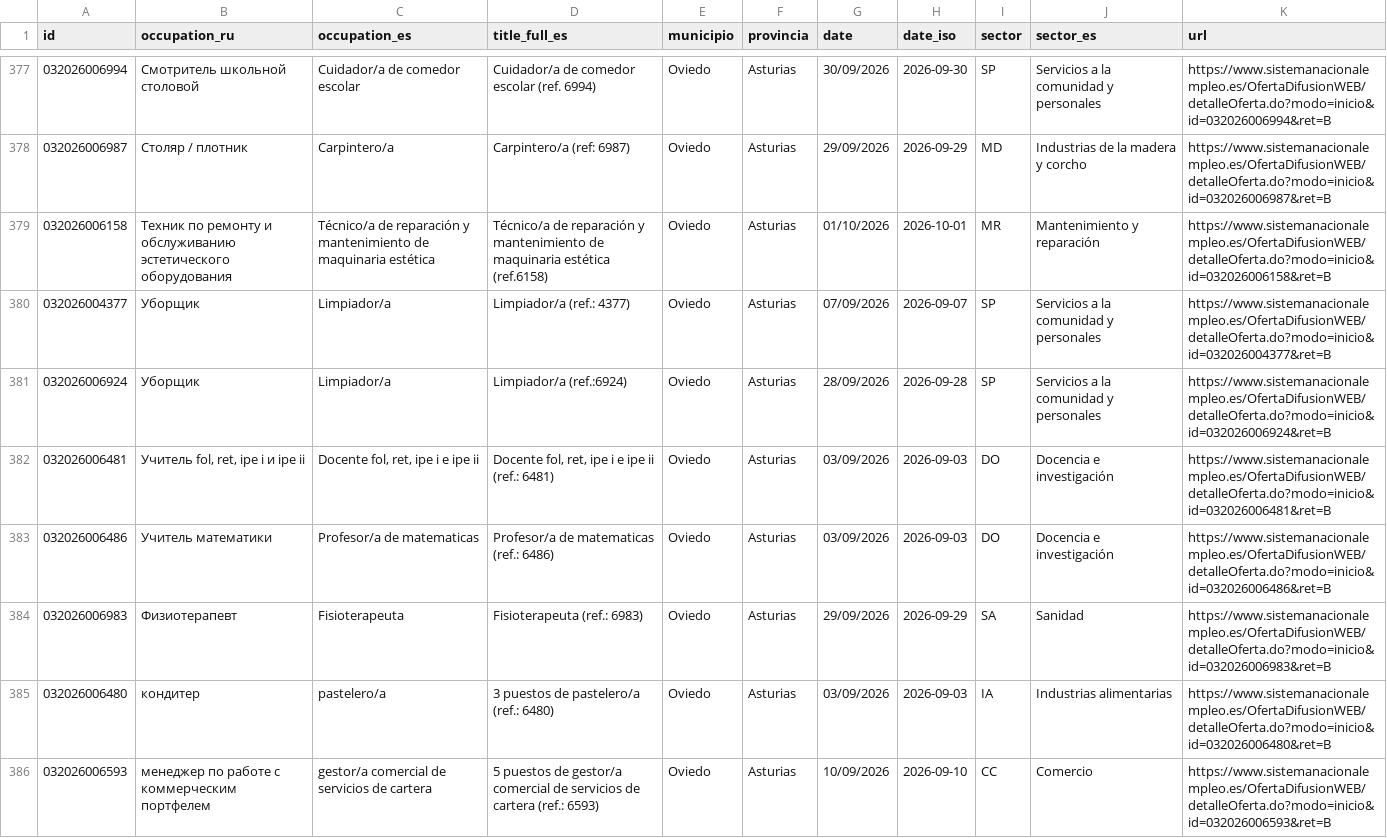
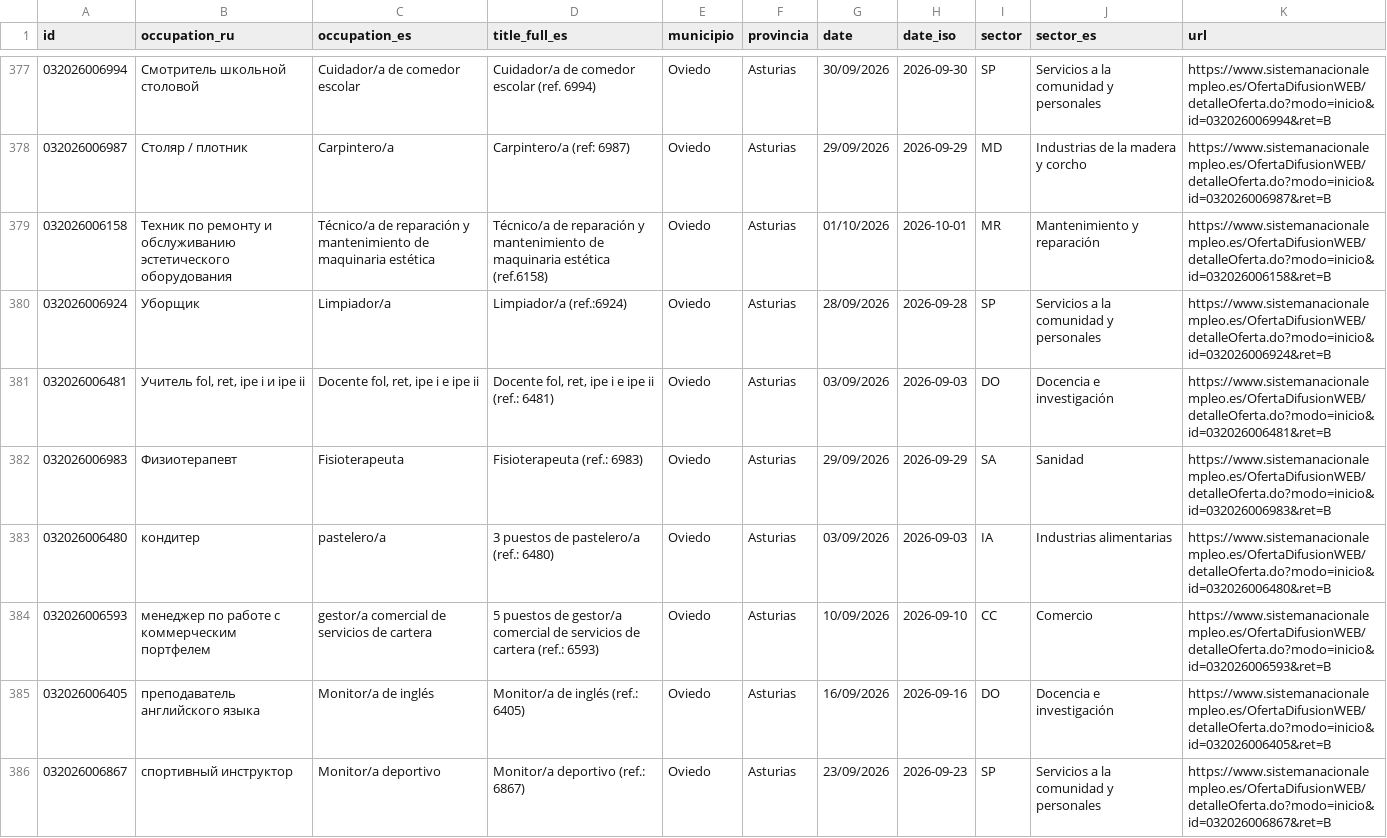
Before and after one commit to RealBuddy/sepe-jobs, a CSV file: catalog.csv, drawn as a sheet; only a part is shown, gaps mark what is left out; the shorter side is filled out with more unchanged rows; the diff names each change by its address in the sheet, - before the commit and + after, or states it on an @@ line.

```diff
--- a/catalog.csv
+++ b/catalog.csv
-row 380: 032026004377 | Уборщик | Limpiador/a | Limpiador/a (ref.: 4377) | Oviedo | Asturias | 07/09/2026 | 2026-09-07 | SP | Servicios a la comunidad y personales | https://www.sistemanacionalempleo.es/OfertaDifusionWEB/detalleOferta.do?modo=inicio&id=032026004377&ret=B
-row 383: 032026006486 | Учитель математики | Profesor/a de matematicas | Profesor/a de matematicas (ref.: 6486) | Oviedo | Asturias | 03/09/2026 | 2026-09-03 | DO | Docencia e investigación | https://www.sistemanacionalempleo.es/OfertaDifusionWEB/detalleOferta.do?modo=inicio&id=032026006486&ret=B
```
Also changed, not shown: 5 other files.
